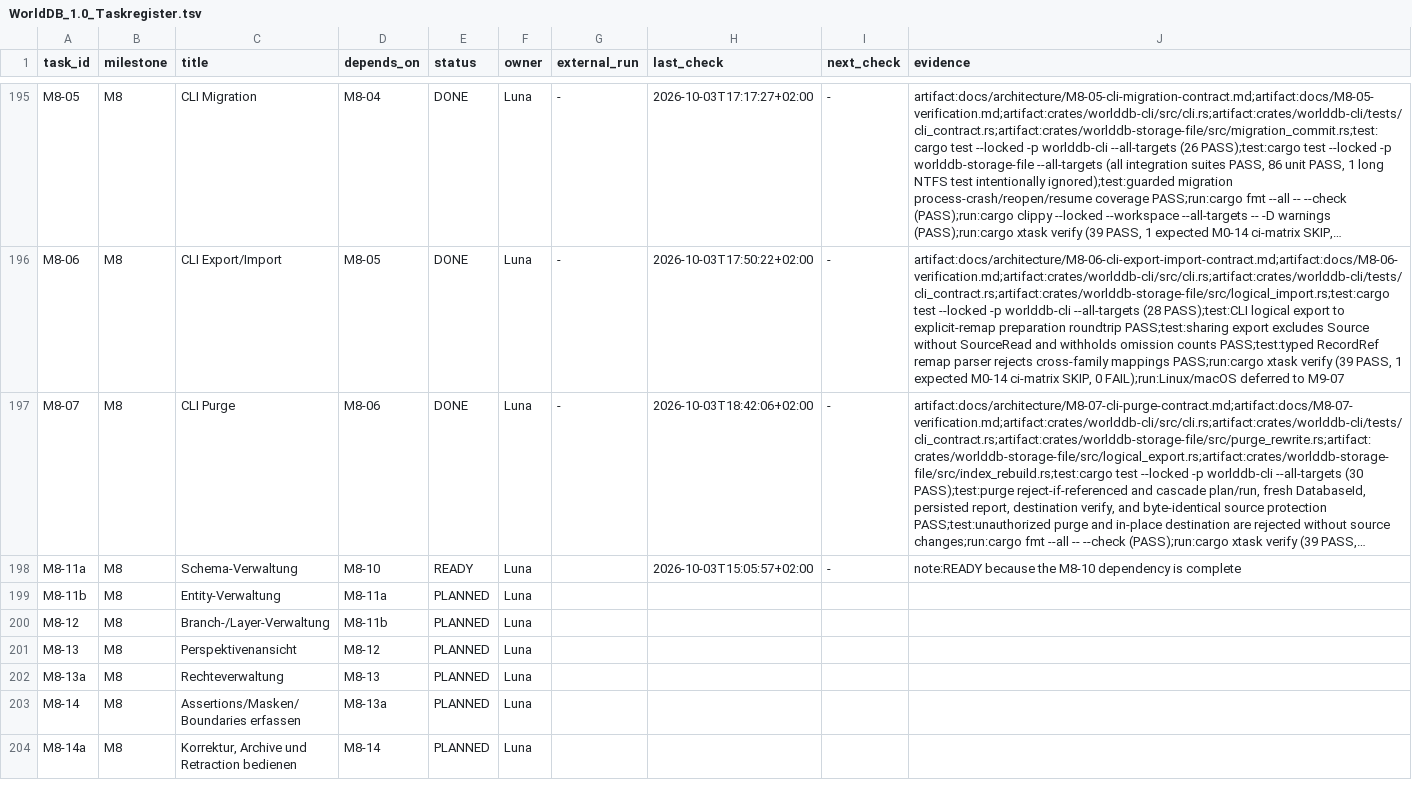
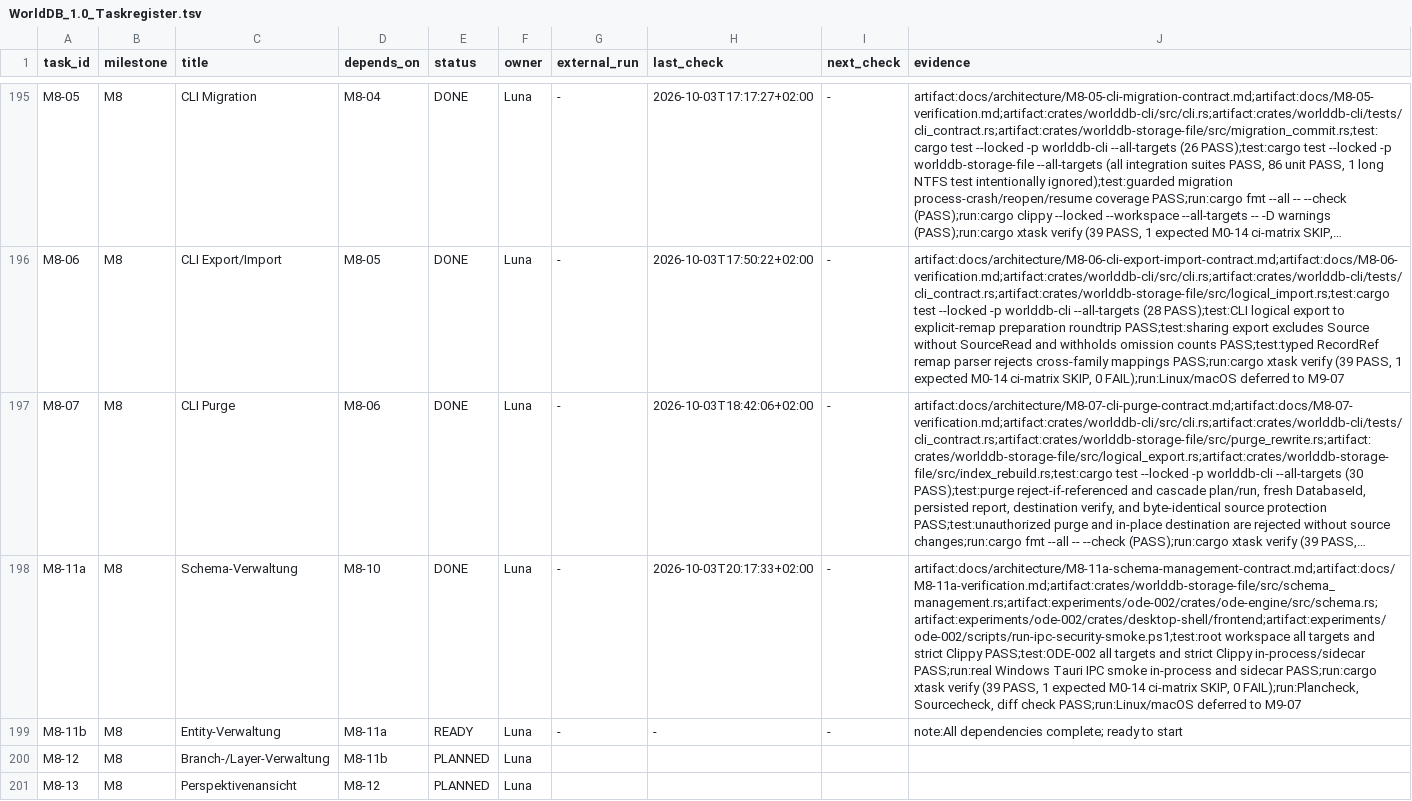
Before and after one commit to klarck36/WorldDB, a TSV file: WorldDB_1.0_Taskregister.tsv, drawn as a sheet; only a part is shown, gaps mark what is left out; the shorter side is filled out with more unchanged rows; long unchanged cells end in …; the diff names each change by its address in the sheet, - before the commit and + after, or states it on an @@ line.

Commit message:
feat: add audited schema management UI

```diff
--- a/WorldDB_1.0_Taskregister.tsv
+++ b/WorldDB_1.0_Taskregister.tsv
-E198 (status): READY
+E198 (status): DONE
-G198:G199 (external_run): (empty)
+G198:G199 (external_run): -
-H198 (last_check): 2026-10-03T15:05:57+02:00
+H198 (last_check): 2026-10-03T20:17:33+02:00
-J198 (evidence): note:READY because the M8-10 dependency is complete
+J198 (evidence): artifact:docs/architecture/M8-11a-schema-management-contract.md;artifact:docs/M8-11a-verification.md;artifact:crates/worlddb-storage-file/src/schema_management.rs;artifact:experiments/ode-002/crates/ode-engine/src/schema.rs;artifact:experiments/ode-002/crates/desktop-shell/frontend;artifact:experiments/ode-002/scripts/run-ipc-security-smoke.ps1;test:root workspace all targets and strict Clippy PASS;test:ODE-002 all targets and strict Clippy in-process/sidecar PASS;run:real Windows Tauri IPC smoke in-process and sidecar PASS;run:cargo xtask verify (39 PASS, 1 expected M0-14 ci-matrix SKIP, 0 FAIL);run:Plancheck, Sourcecheck, diff check PASS;run:Linux/macOS deferred to M9-07
-E199 (status): PLANNED
+E199 (status): READY
-H199 (last_check): (empty)
+H199 (last_check): -
-I199 (next_check): (empty)
+I199 (next_check): -
-J199 (evidence): (empty)
+J199 (evidence): note:All dependencies complete; ready to start
```
Also changed, not shown: 16 other files.
